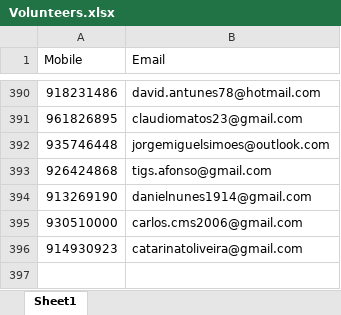
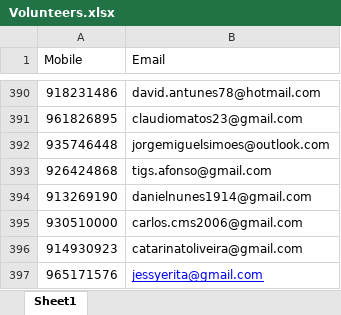
Before and after one commit to goncaloneto/jw2019, an Excel workbook: Designacoes/Volunteers.xlsx, sheet Sheet1, drawn as a sheet; only a part is shown, gaps mark what is left out; values as stored, in another font and other column widths than the file's, no borders; the diff names each change by its address in the sheet, - before the commit and + after, or states it on an @@ line.

```diff
--- a/Designacoes/Volunteers.xlsx (sheet Sheet1)
+++ b/Designacoes/Volunteers.xlsx (sheet Sheet1)
+row 397: 965171576 | jessyerita@gmail.com
```
Also changed, not shown: 1 other file.
